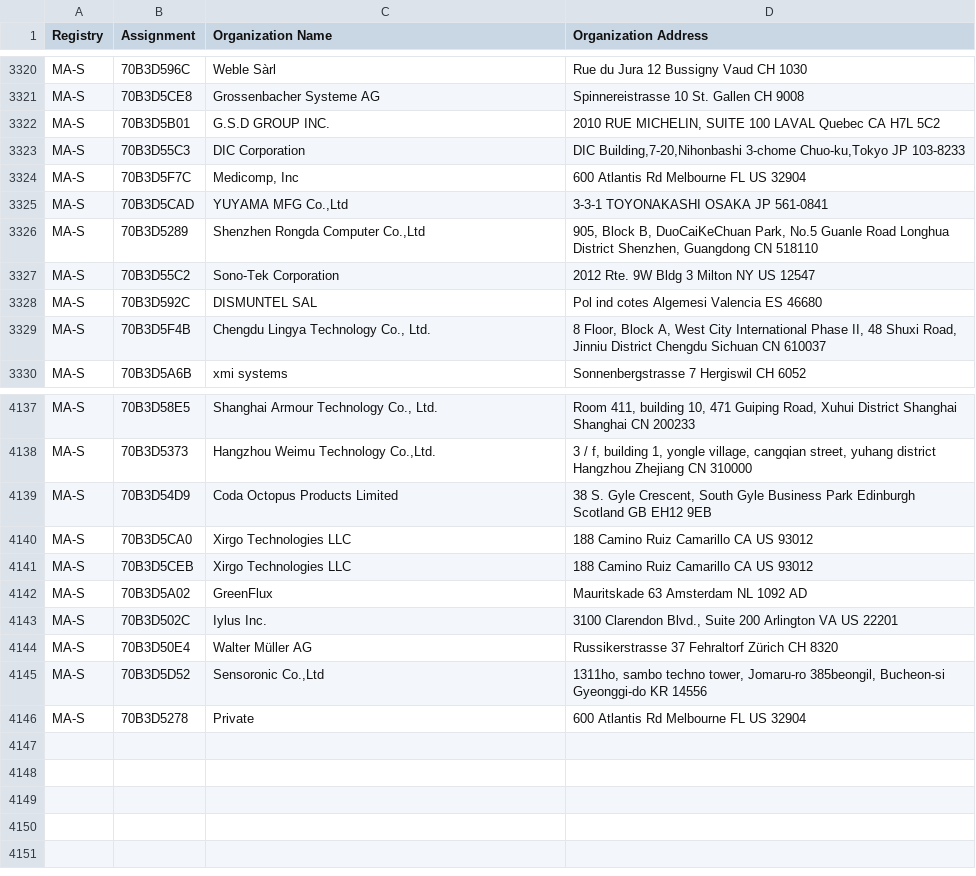
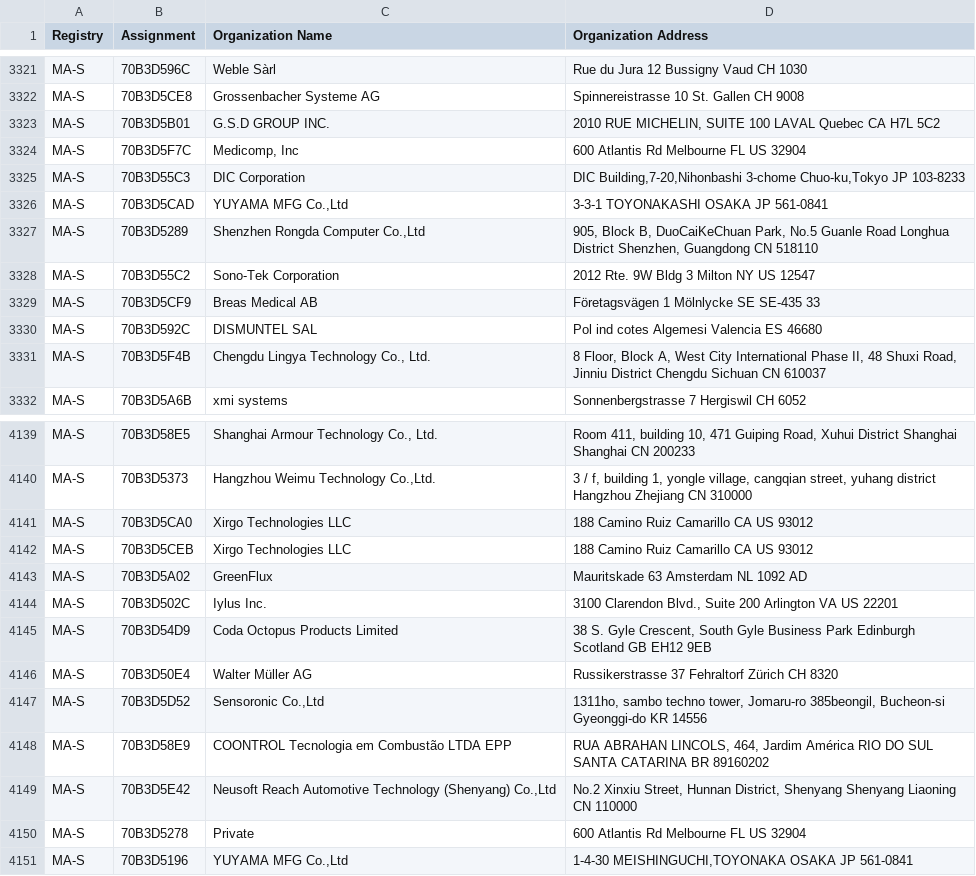
Before and after one commit to hdm/mac-ages, a CSV file: data/ieee/oui36.csv, drawn as a sheet; only a part is shown, gaps mark what is left out; the diff covers the shown part only.

```diff
--- a/data/ieee/oui36.csv
+++ b/data/ieee/oui36.csv
@@ -3322,4 +3323,4 @@ MA-S,70B3D5CE8,Grossenbacher Systeme AG,Spinnereistrasse 10 St. Gallen  CH 9008
 MA-S,70B3D5B01,G.S.D GROUP INC.,"2010 RUE MICHELIN, SUITE 100 LAVAL Quebec CA H7L 5C2 "
-MA-S,70B3D55C3,DIC Corporation,"DIC Building,7-20,Nihonbashi 3-chome Chuo-ku,Tokyo  JP 103-8233 "
 MA-S,70B3D5F7C,"Medicomp, Inc",600 Atlantis Rd Melbourne FL US 32904
+MA-S,70B3D55C3,DIC Corporation,"DIC Building,7-20,Nihonbashi 3-chome Chuo-ku,Tokyo  JP 103-8233 "
 MA-S,70B3D5CAD,"YUYAMA MFG Co.,Ltd",3-3-1 TOYONAKASHI OSAKA JP 561-0841
@@ -3327,2 +3328,3 @@ MA-S,70B3D5289,"Shenzhen Rongda Computer Co.,Ltd","905, Block B, DuoCaiKeChuan P
 MA-S,70B3D55C2,Sono-Tek Corporation,2012 Rte. 9W Bldg 3 Milton NY US 12547
+MA-S,70B3D5CF9,Breas Medical AB,Företagsvägen 1 Mölnlycke  SE SE-435 33
 MA-S,70B3D592C,DISMUNTEL SAL,Pol ind cotes Algemesi Valencia ES 46680
@@ -4138,3 +4140,2 @@ MA-S,70B3D58E5,"Shanghai Armour Technology Co., Ltd.","Room 411, building 10, 47
 MA-S,70B3D5373,"Hangzhou Weimu Technology Co.,Ltd.","3 / f, building 1, yongle village, cangqian street, yuhang district Hangzhou Zhejiang CN 310000 "
-MA-S,70B3D54D9,Coda Octopus Products Limited,"38 S. Gyle Crescent, South Gyle Business Park Edinburgh Scotland GB EH12 9EB "
 MA-S,70B3D5CA0,Xirgo Technologies LLC,188 Camino Ruiz Camarillo CA US 93012
@@ -4143,4 +4144,8 @@ MA-S,70B3D5A02,GreenFlux,Mauritskade 63 Amsterdam  NL 1092 AD
 MA-S,70B3D502C,Iylus Inc.,"3100 Clarendon Blvd., Suite 200 Arlington VA US 22201 "
+MA-S,70B3D54D9,Coda Octopus Products Limited,"38 S. Gyle Crescent, South Gyle Business Park Edinburgh Scotland GB EH12 9EB "
 MA-S,70B3D50E4,Walter Müller AG,Russikerstrasse 37 Fehraltorf Zürich CH 8320
 MA-S,70B3D5D52,"Sensoronic Co.,Ltd","1311ho, sambo techno tower, Jomaru-ro 385beongil, Bucheon-si Gyeonggi-do KR 14556 "
+MA-S,70B3D58E9,COONTROL Tecnologia em Combustão LTDA EPP,"RUA ABRAHAN LINCOLS, 464, Jardim América RIO DO SUL SANTA CATARINA BR 89160202 "
+MA-S,70B3D5E42,"Neusoft Reach Automotive Technology (Shenyang) Co.,Ltd","No.2 Xinxiu Street, Hunnan District, Shenyang Shenyang Liaoning CN 110000 "
 MA-S,70B3D5278,Private,600 Atlantis Rd Melbourne FL US 32904
+MA-S,70B3D5196,"YUYAMA MFG Co.,Ltd","1-4-30 MEISHINGUCHI,TOYONAKA OSAKA JP 561-0841 "
```
Also changed, not shown: 1 added row and 11 moved rows elsewhere in this file, data/ieee/mam.csv, 2 other files.
